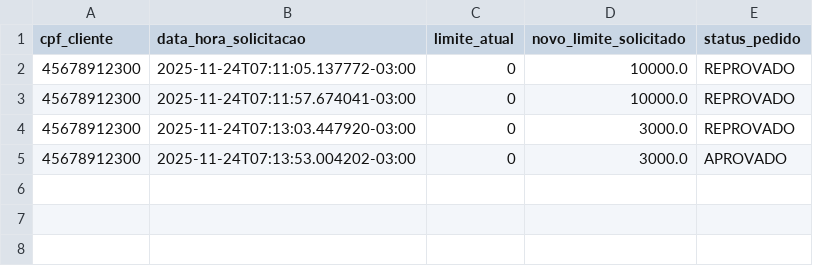
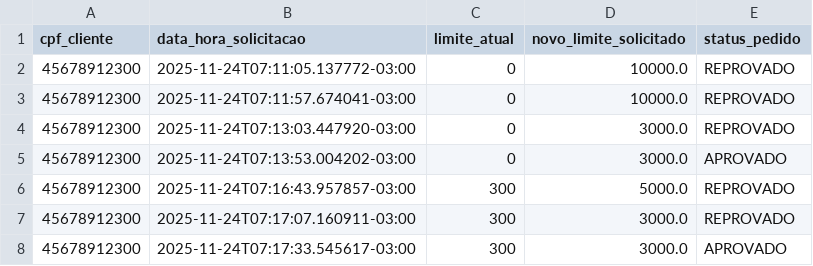
Before and after one commit to Nickollasb/smart-bank-ai-agent, a CSV file: data/solicitacoes_aumento_limite.csv, drawn as a sheet; the diff names each change by its address in the sheet, - before the commit and + after, or states it on an @@ line.

```diff
--- a/data/solicitacoes_aumento_limite.csv
+++ b/data/solicitacoes_aumento_limite.csv
+row 6: 45678912300 | 2025-11-24T07:16:43.957857-03:00 | 300 | 5000.0 | REPROVADO
+row 7: 45678912300 | 2025-11-24T07:17:07.160911-03:00 | 300 | 3000.0 | REPROVADO
+row 8: 45678912300 | 2025-11-24T07:17:33.545617-03:00 | 300 | 3000.0 | APROVADO
```
Also changed, not shown: 2 other files.
